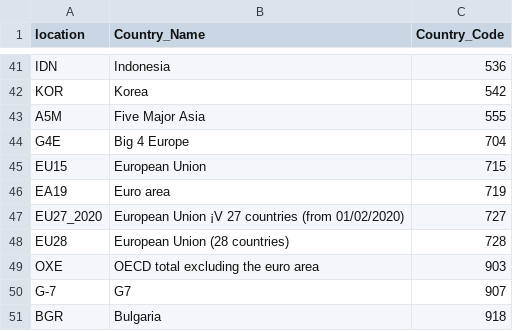
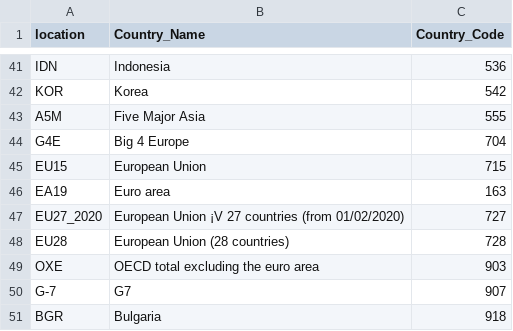
Before and after one commit to lawrence1626/TEDC, a CSV file: Country.csv, drawn as a sheet; only a part is shown, gaps mark what is left out.

Commit message:
Update Country.csv

```diff
--- a/Country.csv
+++ b/Country.csv
@@ -45,3 +45,3 @@ G4E,Big 4 Europe,704
 EU15,European Union,715
-EA19,Euro area,719
+EA19,Euro area,163
 EU27_2020,European Union ¡V 27 countries (from 01/02/2020),727
```
